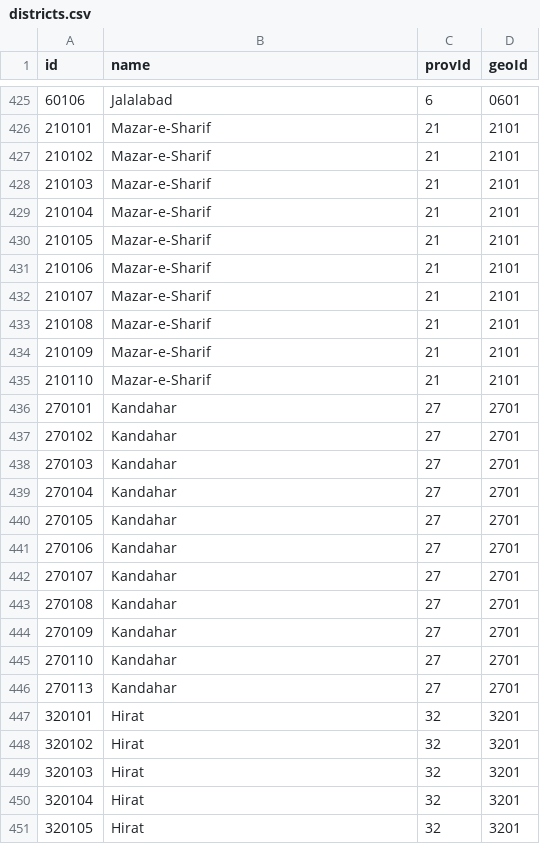
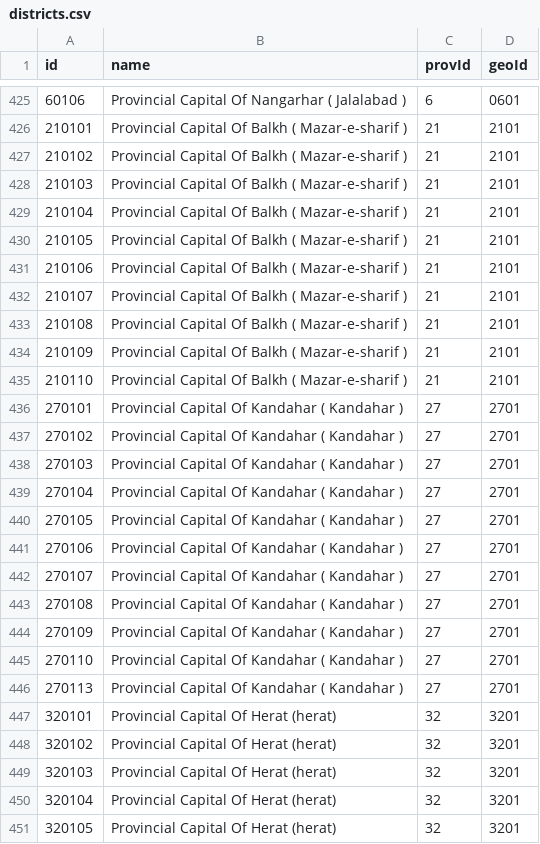
Before and after one commit to nditech/af-elections-data, a CSV file: 2018-wolesi-jirga/districts.csv, drawn as a sheet; only a part is shown, gaps mark what is left out; the diff covers the shown part only.

Commit message:
Update districts name - Capitalcase

```diff
--- a/2018-wolesi-jirga/districts.csv
+++ b/2018-wolesi-jirga/districts.csv
@@ -425,27 +425,27 @@ id,name,provId,geoId
-60106,Jalalabad,6,0601
-210101,Mazar-e-Sharif,21,2101
-210102,Mazar-e-Sharif,21,2101
-210103,Mazar-e-Sharif,21,2101
-210104,Mazar-e-Sharif,21,2101
-210105,Mazar-e-Sharif,21,2101
-210106,Mazar-e-Sharif,21,2101
-210107,Mazar-e-Sharif,21,2101
-210108,Mazar-e-Sharif,21,2101
-210109,Mazar-e-Sharif,21,2101
-210110,Mazar-e-Sharif,21,2101
-270101,Kandahar,27,2701
-270102,Kandahar,27,2701
-270103,Kandahar,27,2701
-270104,Kandahar,27,2701
-270105,Kandahar,27,2701
-270106,Kandahar,27,2701
-270107,Kandahar,27,2701
-270108,Kandahar,27,2701
-270109,Kandahar,27,2701
-270110,Kandahar,27,2701
-270113,Kandahar,27,2701
-320101,Hirat,32,3201
-320102,Hirat,32,3201
-320103,Hirat,32,3201
-320104,Hirat,32,3201
-320105,Hirat,32,3201
+60106,Provincial Capital Of Nangarhar ( Jalalabad ),6,0601
+210101,Provincial Capital Of Balkh ( Mazar-e-sharif ),21,2101
+210102,Provincial Capital Of Balkh ( Mazar-e-sharif ),21,2101
+210103,Provincial Capital Of Balkh ( Mazar-e-sharif ),21,2101
+210104,Provincial Capital Of Balkh ( Mazar-e-sharif ),21,2101
+210105,Provincial Capital Of Balkh ( Mazar-e-sharif ),21,2101
+210106,Provincial Capital Of Balkh ( Mazar-e-sharif ),21,2101
+210107,Provincial Capital Of Balkh ( Mazar-e-sharif ),21,2101
+210108,Provincial Capital Of Balkh ( Mazar-e-sharif ),21,2101
+210109,Provincial Capital Of Balkh ( Mazar-e-sharif ),21,2101
+210110,Provincial Capital Of Balkh ( Mazar-e-sharif ),21,2101
+270101,Provincial Capital Of Kandahar ( Kandahar ),27,2701
+270102,Provincial Capital Of Kandahar ( Kandahar ),27,2701
+270103,Provincial Capital Of Kandahar ( Kandahar ),27,2701
+270104,Provincial Capital Of Kandahar ( Kandahar ),27,2701
+270105,Provincial Capital Of Kandahar ( Kandahar ),27,2701
+270106,Provincial Capital Of Kandahar ( Kandahar ),27,2701
+270107,Provincial Capital Of Kandahar ( Kandahar ),27,2701
+270108,Provincial Capital Of Kandahar ( Kandahar ),27,2701
+270109,Provincial Capital Of Kandahar ( Kandahar ),27,2701
+270110,Provincial Capital Of Kandahar ( Kandahar ),27,2701
+270113,Provincial Capital Of Kandahar ( Kandahar ),27,2701
+320101,Provincial Capital Of Herat (herat),32,3201
+320102,Provincial Capital Of Herat (herat),32,3201
+320103,Provincial Capital Of Herat (herat),32,3201
+320104,Provincial Capital Of Herat (herat),32,3201
+320105,Provincial Capital Of Herat (herat),32,3201
```
Also changed, not shown: 90 edited cells elsewhere in this file.
